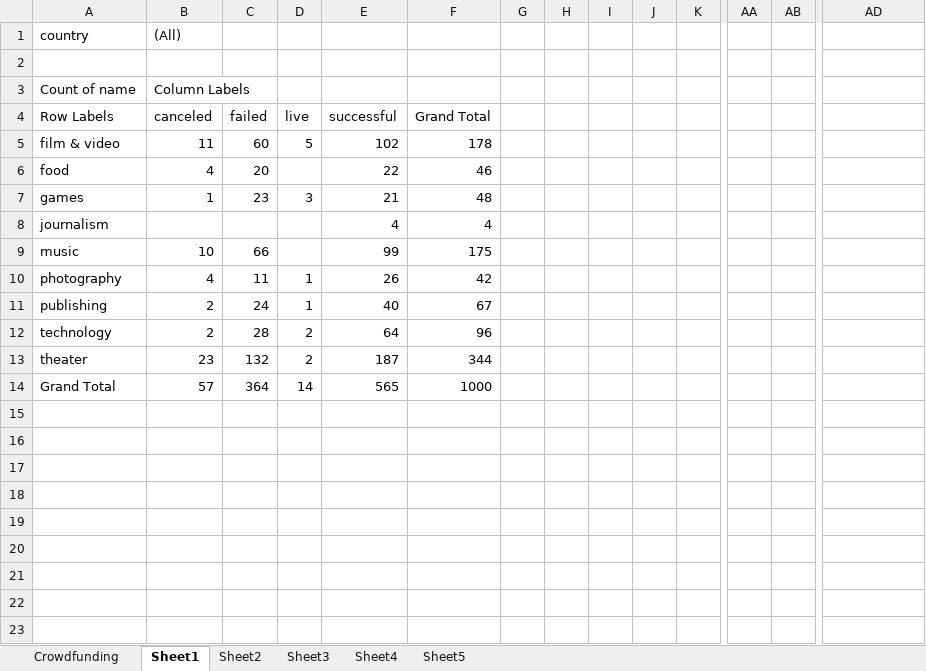
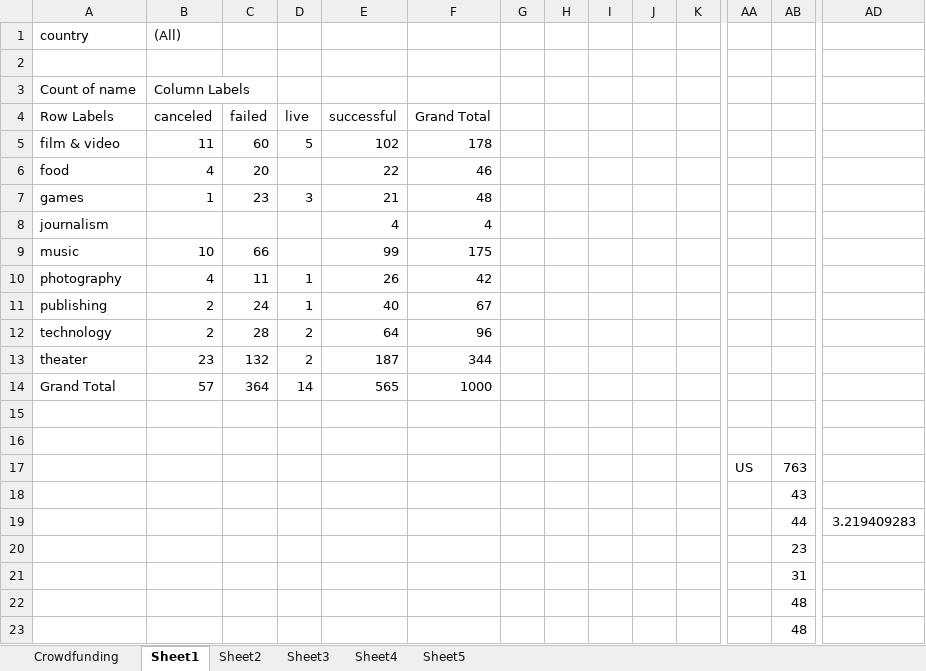
Before and after one commit to wanderfarther/Missel_Data_Analytics_Projects, an Excel workbook: CrowdfundingBook.xlsx, sheet Sheet1, drawn as a sheet; only a part is shown, gaps mark what is left out; values as stored, in another font and other column widths than the file's, no borders; charts and pictures not drawn; rows hold the shown columns only; the diff names each change by its address in the sheet, - before the commit and + after, or states it on an @@ line.

```diff
--- a/CrowdfundingBook.xlsx (sheet Sheet1)
+++ b/CrowdfundingBook.xlsx (sheet Sheet1)
+row 15: (empty)
+row 16: (empty)
+row 17:  |  |  |  |  |  |  |  |  |  |  | US | 763
+row 18:  |  |  |  |  |  |  |  |  |  |  |  | 43
+row 19:  |  |  |  |  |  |  |  |  |  |  |  | 44 | 3.219409283
+row 20:  |  |  |  |  |  |  |  |  |  |  |  | 23
+row 21:  |  |  |  |  |  |  |  |  |  |  |  | 31
+row 22:  |  |  |  |  |  |  |  |  |  |  |  | 48
+row 23:  |  |  |  |  |  |  |  |  |  |  |  | 48
```
Also changed, not shown: sheet Sheet2, charts or pictures, 1 other file.
